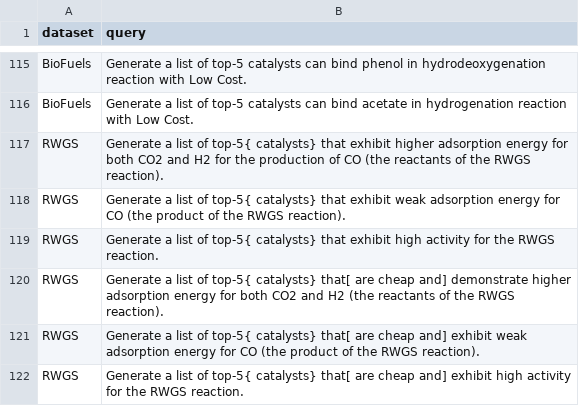
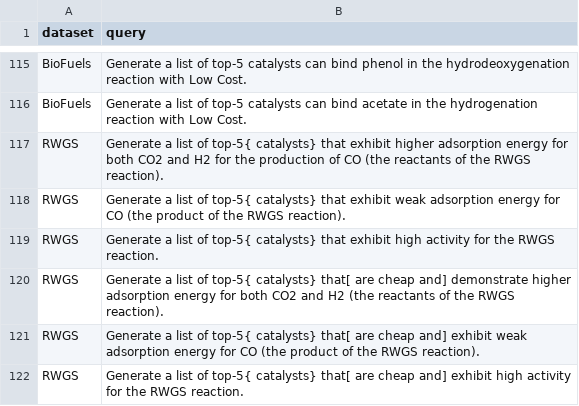
Before and after one commit to pnnl/chemreasoner, a CSV file: data/input_data/dataset.csv, drawn as a sheet; only a part is shown, gaps mark what is left out; the diff covers the shown part only; the diff names each change by its address in the sheet, - before the commit and + after, or states it on an @@ line.

```diff
--- a/data/input_data/dataset.csv
+++ b/data/input_data/dataset.csv
-B115 (query): …phenol in hydrodeoxygenation reaction…
+B115 (query): …phenol in the hydrodeoxygenation reaction…
-B116 (query): …acetate in hydrogenation reaction…
+B116 (query): …acetate in the hydrogenation reaction…
```
Also changed, not shown: 27 edited cells elsewhere in this file.
